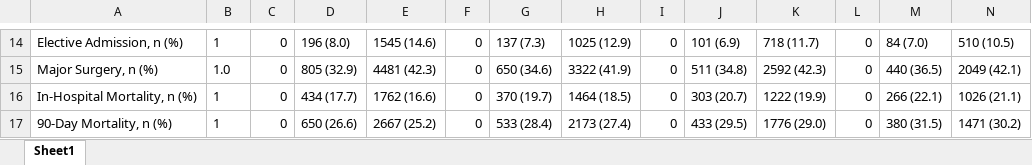
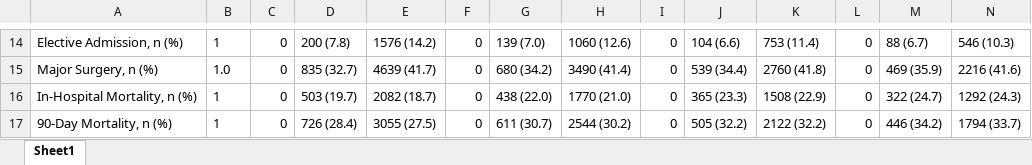
Before and after one commit to joamats/mit-sepsis-tx, an Excel workbook: results/table1/all.xlsx, sheet Sheet1, drawn as a sheet; only a part is shown, gaps mark what is left out; values as stored, in another font and other column widths than the file's, no borders; the diff covers the shown part only; the diff names each change by its address in the sheet, - before the commit and + after, or states it on an @@ line.

```diff
--- a/results/table1/all.xlsx (sheet Sheet1)
+++ b/results/table1/all.xlsx (sheet Sheet1)
-D14: 196 (8.0)
+D14: 200 (7.8)
-E14: 1545 (14.6)
+E14: 1576 (14.2)
-G14: 137 (7.3)
+G14: 139 (7.0)
-H14: 1025 (12.9)
+H14: 1060 (12.6)
-J14: 101 (6.9)
+J14: 104 (6.6)
-K14: 718 (11.7)
+K14: 753 (11.4)
-M14: 84 (7.0)
+M14: 88 (6.7)
-N14: 510 (10.5)
+N14: 546 (10.3)
-D15: 805 (32.9)
+D15: 835 (32.7)
-E15: 4481 (42.3)
+E15: 4639 (41.7)
-G15: 650 (34.6)
+G15: 680 (34.2)
-H15: 3322 (41.9)
+H15: 3490 (41.4)
-J15: 511 (34.8)
+J15: 539 (34.4)
-K15: 2592 (42.3)
+K15: 2760 (41.8)
-M15: 440 (36.5)
+M15: 469 (35.9)
-N15: 2049 (42.1)
+N15: 2216 (41.6)
-D16: 434 (17.7)
+D16: 503 (19.7)
-E16: 1762 (16.6)
+E16: 2082 (18.7)
-G16: 370 (19.7)
+G16: 438 (22.0)
-H16: 1464 (18.5)
+H16: 1770 (21.0)
-J16: 303 (20.7)
+J16: 365 (23.3)
-K16: 1222 (19.9)
+K16: 1508 (22.9)
-M16: 266 (22.1)
+M16: 322 (24.7)
-N16: 1026 (21.1)
+N16: 1292 (24.3)
-D17: 650 (26.6)
+D17: 726 (28.4)
-E17: 2667 (25.2)
+E17: 3055 (27.5)
-G17: 533 (28.4)
+G17: 611 (30.7)
-H17: 2173 (27.4)
+H17: 2544 (30.2)
-J17: 433 (29.5)
+J17: 505 (32.2)
-K17: 1776 (29.0)
+K17: 2122 (32.2)
-M17: 380 (31.5)
+M17: 446 (34.2)
-N17: 1471 (30.2)
+N17: 1794 (33.7)
```
Also changed, not shown: 10 added rows, 10 removed rows, 515 edited cells and cell formats elsewhere in this sheet, results/table1/coh_1.xlsx, results/table1/coh_2.xlsx, 6 other files.
